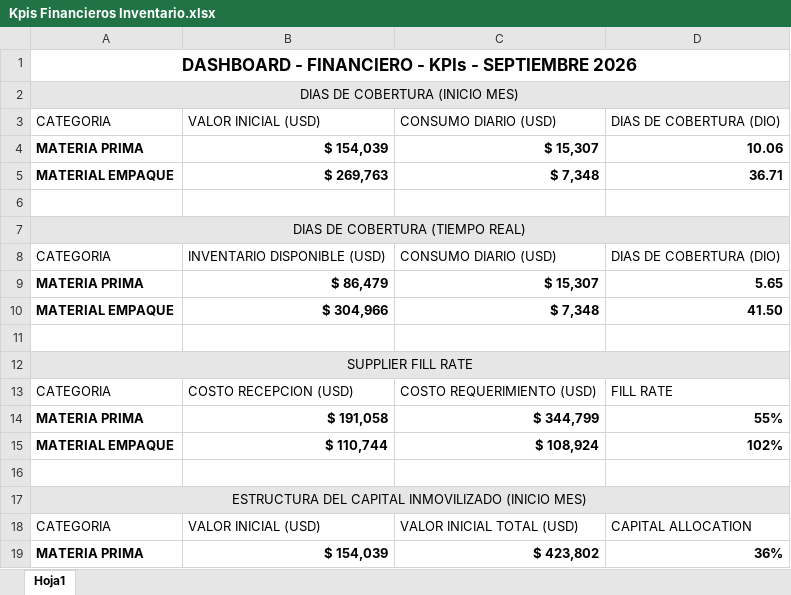
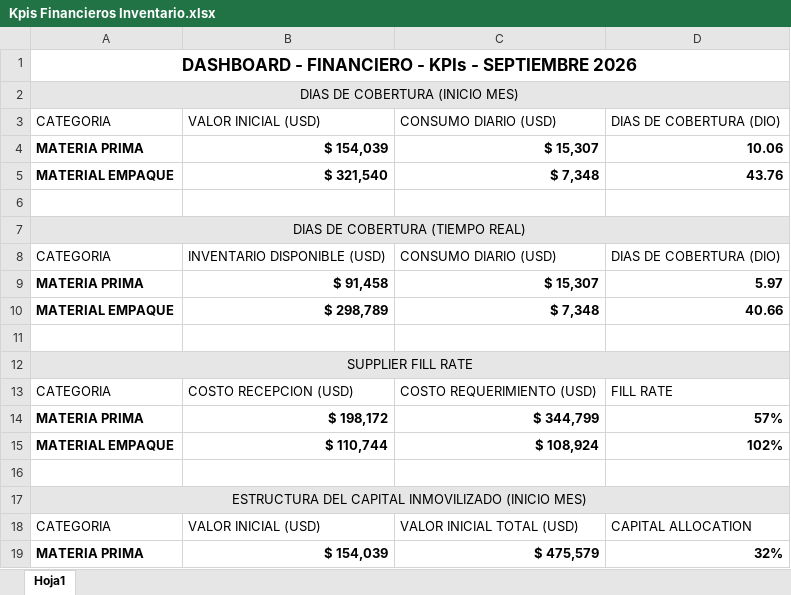
Before and after one commit to logisticasapori1-cell/dashboard-ventas, an Excel workbook: data/Kpis Financieros Inventario.xlsx, sheet Hoja1, drawn as a sheet; only a part is shown; values as stored, in another font and other column widths than the file's, no borders; the diff covers the shown part only; the diff names each change by its address in the sheet, - before the commit and + after, or states it on an @@ line.

Commit message:
Add files via upload

```diff
--- a/data/Kpis Financieros Inventario.xlsx (sheet Hoja1)
+++ b/data/Kpis Financieros Inventario.xlsx (sheet Hoja1)
-B5: $ 269,763
+B5: $ 321,540
-D5: 36.71
+D5: 43.76
-B9: $ 86,479
+B9: $ 91,458
-D9: 5.65
+D9: 5.97
-B10: $ 304,966
+B10: $ 298,789
-D10: 41.50
+D10: 40.66
-B14: $ 191,058
+B14: $ 198,172
-D14: 55%
+D14: 57%
-C19: $ 423,802
+C19: $ 475,579
-D19: 36%
+D19: 32%
```
Also changed, not shown: 1 added row, 1 removed row and 11 edited cells elsewhere in this sheet.
